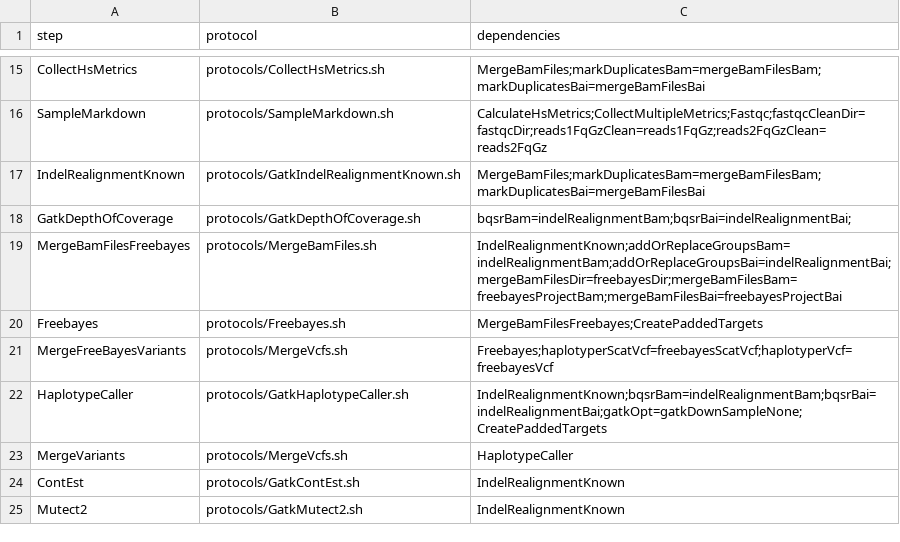
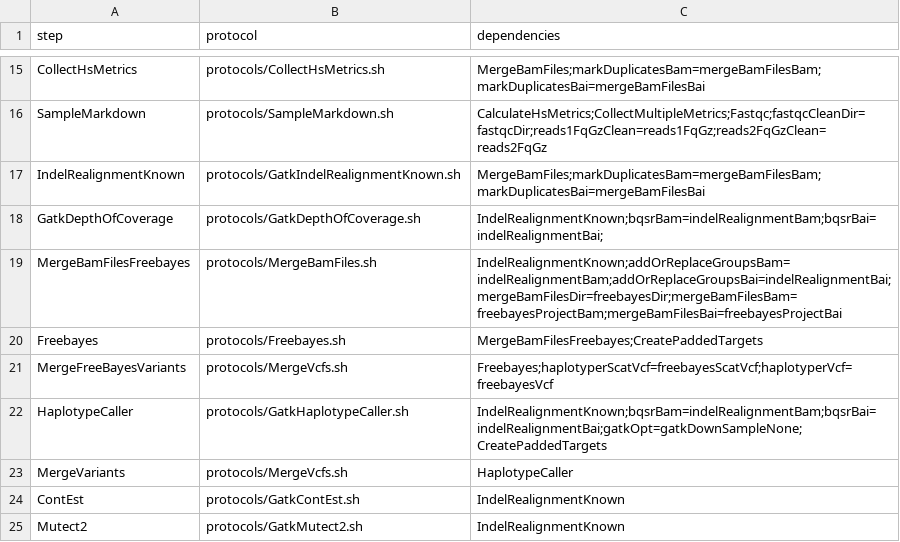
Before and after one commit to mmterpstra/molgenis-c5-TumorNormal, a CSV file: workflow_iont.csv, drawn as a sheet; only a part is shown, gaps mark what is left out.

```diff
--- a/workflow_iont.csv
+++ b/workflow_iont.csv
@@ -17,3 +17,3 @@ SampleMarkdown,protocols/SampleMarkdown.sh,CalculateHsMetrics;CollectMultipleMet
 IndelRealignmentKnown,protocols/GatkIndelRealignmentKnown.sh,MergeBamFiles;markDuplicatesBam=mergeBamFilesBam;markDuplicatesBai=mergeBamFilesBai
-GatkDepthOfCoverage,protocols/GatkDepthOfCoverage.sh,bqsrBam=indelRealignmentBam;bqsrBai=indelRealignmentBai;
+GatkDepthOfCoverage,protocols/GatkDepthOfCoverage.sh,IndelRealignmentKnown;bqsrBam=indelRealignmentBam;bqsrBai=indelRealignmentBai;
 MergeBamFilesFreebayes,protocols/MergeBamFiles.sh,IndelRealignmentKnown;addOrReplaceGroupsBam=indelRealignmentBam;addOrReplaceGroupsBai=indelRealignmentBai;mergeBamFilesDir=freebayesDir;mergeBamFilesBam=freebayesProjectBam;mergeBamFilesBai=freebayesProjectBai
```
Also changed, not shown: workflow_nugene.csv, 2 other files.
